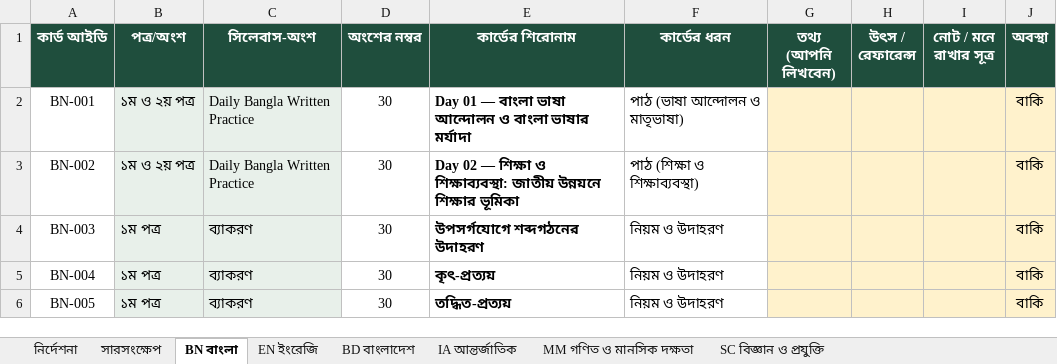
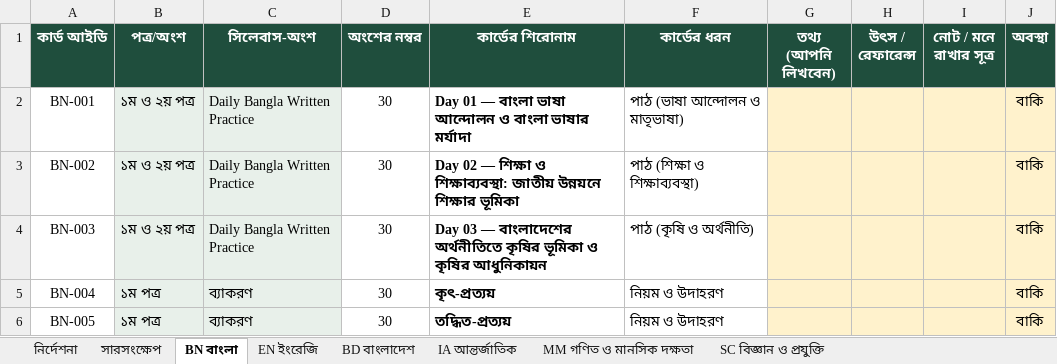
Before and after one commit to tariqulhuq1996-cmd/BCS, an Excel workbook: content/written-cards/BCS_Written_Info_Cards.xlsx, sheet BN বাংলা, drawn as a sheet; only a part is shown; values as stored, in another font and other column widths than the file's, no borders; the diff names each change by its address in the sheet, - before the commit and + after, or states it on an @@ line.

```diff
--- a/content/written-cards/BCS_Written_Info_Cards.xlsx (sheet BN বাংলা)
+++ b/content/written-cards/BCS_Written_Info_Cards.xlsx (sheet BN বাংলা)
-B4 (পত্র/অংশ): ১ম পত্র
+B4 (পত্র/অংশ): ১ম ও ২য় পত্র
-C4 (সিলেবাস-অংশ): ব্যাকরণ
+C4 (সিলেবাস-অংশ): Daily Bangla Written Practice
-E4 (কার্ডের শিরোনাম): উপসর্গযোগে শব্দগঠনের উদাহরণ
+E4 (কার্ডের শিরোনাম): Day 03 — বাংলাদেশের অর্থনীতিতে কৃষির ভূমিকা ও কৃষির আধুনিকায়ন
-F4 (কার্ডের ধরন): নিয়ম ও উদাহরণ
+F4 (কার্ডের ধরন): পাঠ (কৃষি ও অর্থনীতি)
```
Also changed, not shown: 2 other files.
